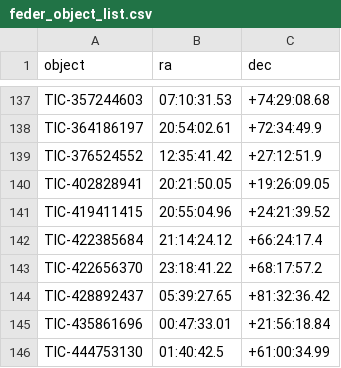
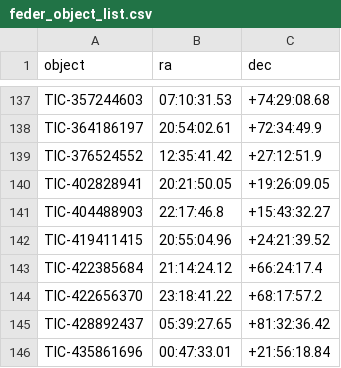
Before and after one commit to feder-observatory/feder-object-list, a CSV file: feder_object_list.csv, drawn as a sheet; only a part is shown, gaps mark what is left out; the shorter side is filled out with more unchanged rows.

Commit message:
Add TIC object

```diff
--- a/feder_object_list.csv
+++ b/feder_object_list.csv
@@ -140,2 +140,3 @@ TIC-376524552,12:35:41.42,+27:12:51.9
 TIC-402828941,20:21:50.05,+19:26:09.05
+TIC-404488903,22:17:46.8,+15:43:32.27
 TIC-419411415,20:55:04.96,+24:21:39.52
```
